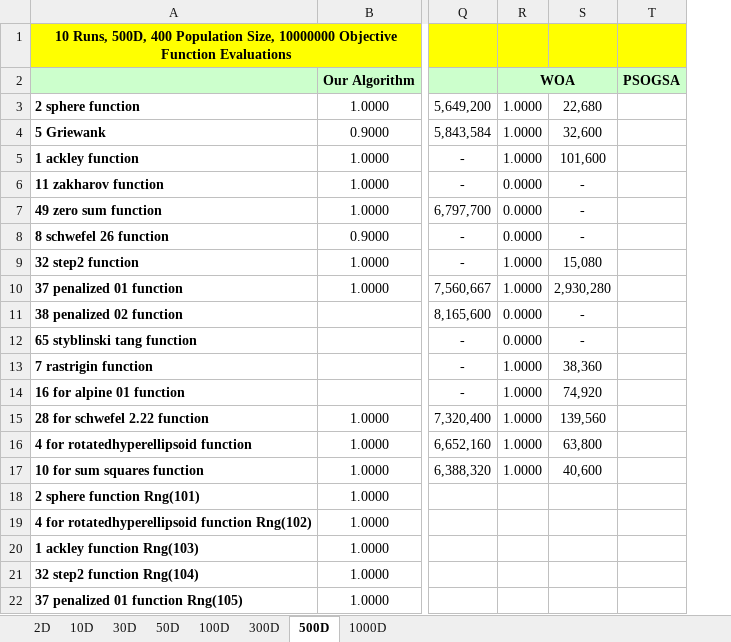
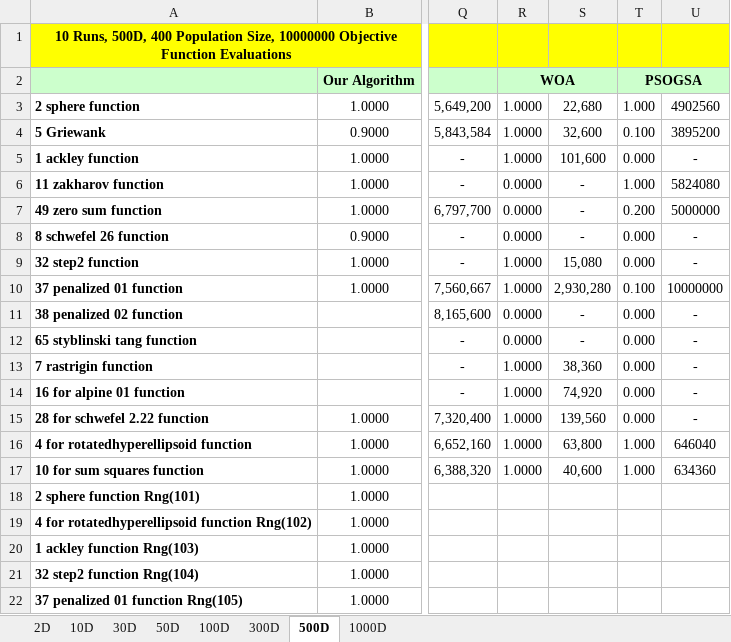
Before and after one commit to BryceFitzgerald/research_pipeline, an Excel workbook: modified_matlab_code+data/Results/Comparison Results, Brynn Cross.xlsx, sheet 500D, drawn as a sheet; only a part is shown, gaps mark what is left out; values as stored, in another font and other column widths than the file's, no borders; removed rows and columns are numbered as before the commit, all else as after; the diff names each change by its address in the sheet, - before the commit and + after, or states it on an @@ line.

Commit message:
saved final results of 500 dim run

```diff
--- a/modified_matlab_code+data/Results/Comparison Results, Brynn Cross.xlsx (sheet 500D)
+++ b/modified_matlab_code+data/Results/Comparison Results, Brynn Cross.xlsx (sheet 500D)
-column T, row 2: PSOGSA
+column T, rows 2-17: PSOGSA | 1.000 | 0.100 | 0.000 | 1.000 | 0.200 | 0.000 | 0.000 | 0.100 | 0.000 | 0.000 | 0.000 | 0.000 | 0.000 | 1.000 | 1.000
+column U, rows 3-17: 4902560 | 3895200 | - | 5824080 | 5000000 | - | - | 10000000 | - | - | - | - | - | 646040 | 634360
```
Also changed, not shown: 4 other files.
